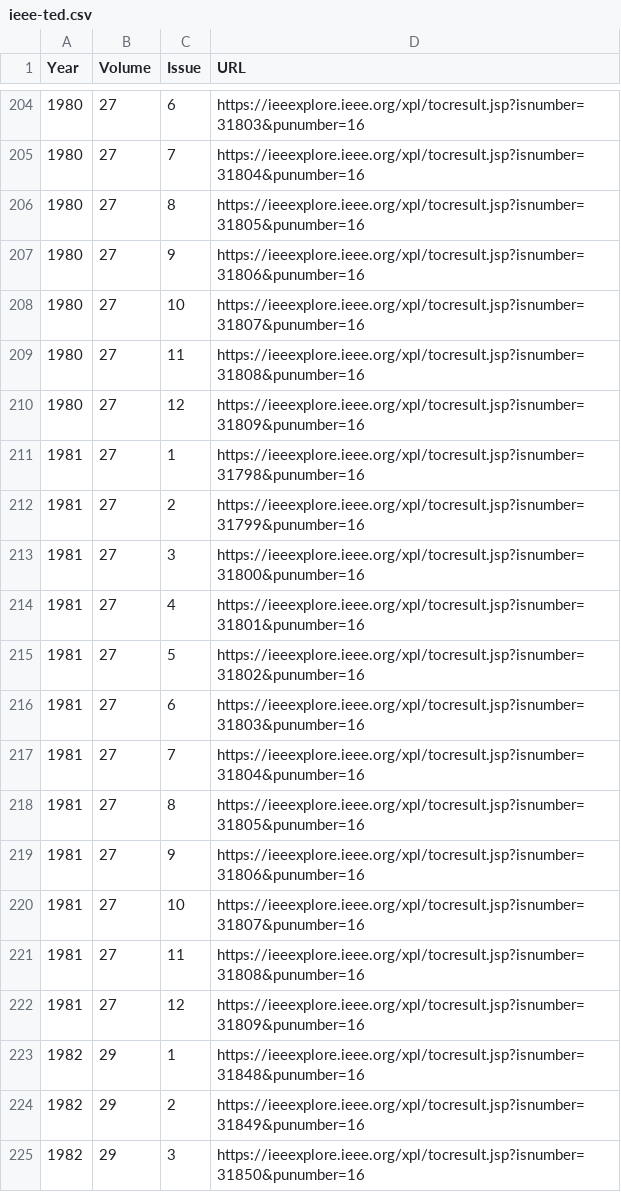
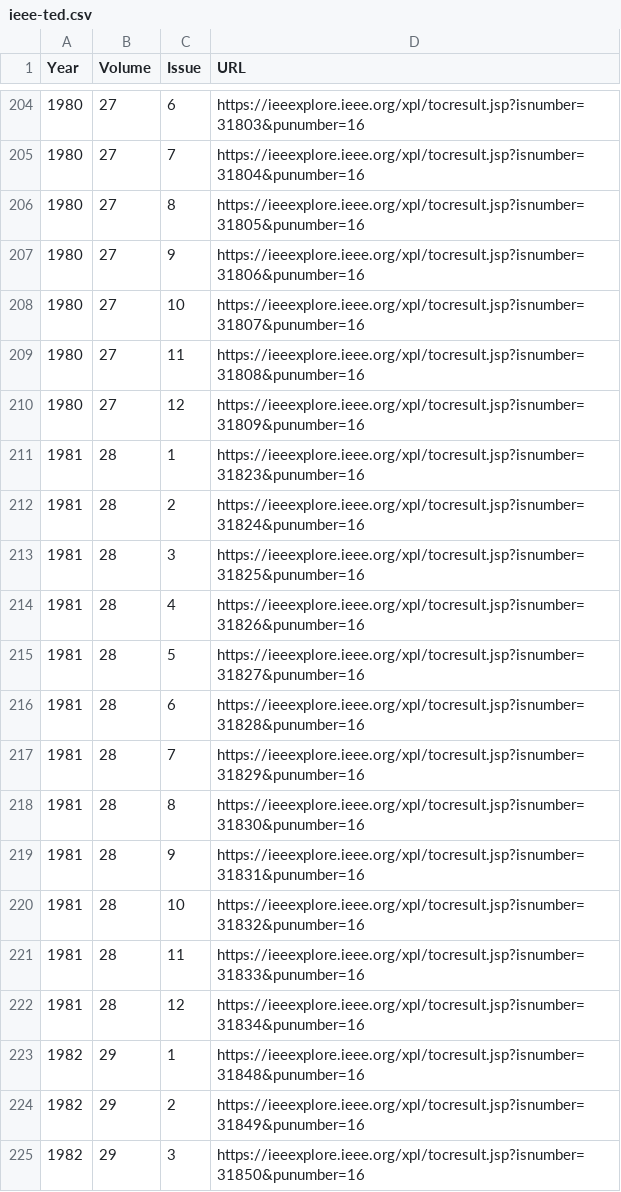
Before and after one commit to vsgolovin/hse-nlp-2022, a CSV file: urls/issues/ieee-ted.csv, drawn as a sheet; only a part is shown, gaps mark what is left out.

```diff
--- a/urls/issues/ieee-ted.csv
+++ b/urls/issues/ieee-ted.csv
@@ -210,14 +210,14 @@ Year,Volume,Issue,URL
 1980,27,12,https://ieeexplore.ieee.org/xpl/tocresult.jsp?isnumber=31809&punumber=16
-1981,27,1,https://ieeexplore.ieee.org/xpl/tocresult.jsp?isnumber=31798&punumber=16
-1981,27,2,https://ieeexplore.ieee.org/xpl/tocresult.jsp?isnumber=31799&punumber=16
-1981,27,3,https://ieeexplore.ieee.org/xpl/tocresult.jsp?isnumber=31800&punumber=16
-1981,27,4,https://ieeexplore.ieee.org/xpl/tocresult.jsp?isnumber=31801&punumber=16
-1981,27,5,https://ieeexplore.ieee.org/xpl/tocresult.jsp?isnumber=31802&punumber=16
-1981,27,6,https://ieeexplore.ieee.org/xpl/tocresult.jsp?isnumber=31803&punumber=16
-1981,27,7,https://ieeexplore.ieee.org/xpl/tocresult.jsp?isnumber=31804&punumber=16
-1981,27,8,https://ieeexplore.ieee.org/xpl/tocresult.jsp?isnumber=31805&punumber=16
-1981,27,9,https://ieeexplore.ieee.org/xpl/tocresult.jsp?isnumber=31806&punumber=16
-1981,27,10,https://ieeexplore.ieee.org/xpl/tocresult.jsp?isnumber=31807&punumber=16
-1981,27,11,https://ieeexplore.ieee.org/xpl/tocresult.jsp?isnumber=31808&punumber=16
-1981,27,12,https://ieeexplore.ieee.org/xpl/tocresult.jsp?isnumber=31809&punumber=16
+1981,28,1,https://ieeexplore.ieee.org/xpl/tocresult.jsp?isnumber=31823&punumber=16
+1981,28,2,https://ieeexplore.ieee.org/xpl/tocresult.jsp?isnumber=31824&punumber=16
+1981,28,3,https://ieeexplore.ieee.org/xpl/tocresult.jsp?isnumber=31825&punumber=16
+1981,28,4,https://ieeexplore.ieee.org/xpl/tocresult.jsp?isnumber=31826&punumber=16
+1981,28,5,https://ieeexplore.ieee.org/xpl/tocresult.jsp?isnumber=31827&punumber=16
+1981,28,6,https://ieeexplore.ieee.org/xpl/tocresult.jsp?isnumber=31828&punumber=16
+1981,28,7,https://ieeexplore.ieee.org/xpl/tocresult.jsp?isnumber=31829&punumber=16
+1981,28,8,https://ieeexplore.ieee.org/xpl/tocresult.jsp?isnumber=31830&punumber=16
+1981,28,9,https://ieeexplore.ieee.org/xpl/tocresult.jsp?isnumber=31831&punumber=16
+1981,28,10,https://ieeexplore.ieee.org/xpl/tocresult.jsp?isnumber=31832&punumber=16
+1981,28,11,https://ieeexplore.ieee.org/xpl/tocresult.jsp?isnumber=31833&punumber=16
+1981,28,12,https://ieeexplore.ieee.org/xpl/tocresult.jsp?isnumber=31834&punumber=16
 1982,29,1,https://ieeexplore.ieee.org/xpl/tocresult.jsp?isnumber=31848&punumber=16
```
Also changed, not shown: urls/issues/ieee-tcom.csv, 1 other file.
